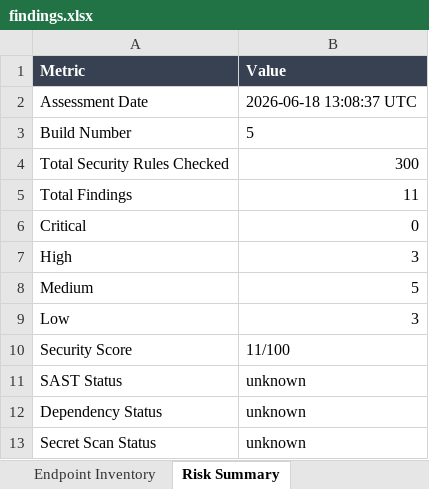
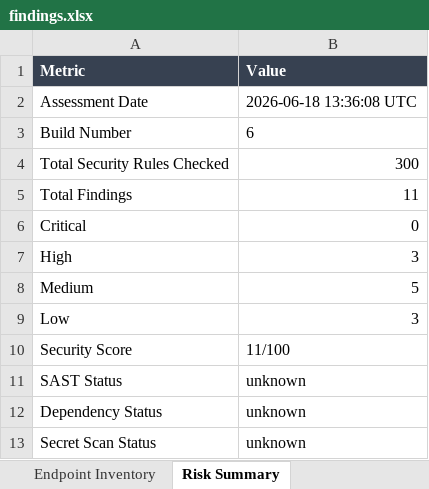
Before and after one commit to pramithm/TrackBack-Web-PDD, an Excel workbook: security-reports/findings.xlsx, sheet Risk Summary, drawn as a sheet; values as stored, in another font and other column widths than the file's, no borders; the diff names each change by its address in the sheet, - before the commit and + after, or states it on an @@ line.

Commit message:
📊 Consolidated Test Report – Build #6 0d99462397ee5d74d9fe21b197429bb9627330ef

```diff
--- a/security-reports/findings.xlsx (sheet Risk Summary)
+++ b/security-reports/findings.xlsx (sheet Risk Summary)
-B2 (Value): 2026-06-18 13:08:37 UTC
+B2 (Value): 2026-06-18 13:36:08 UTC
-B3 (Value): 5
+B3 (Value): 6
```
Also changed, not shown: security-reports/endpoint-inventory.xlsx, 47 other files.
